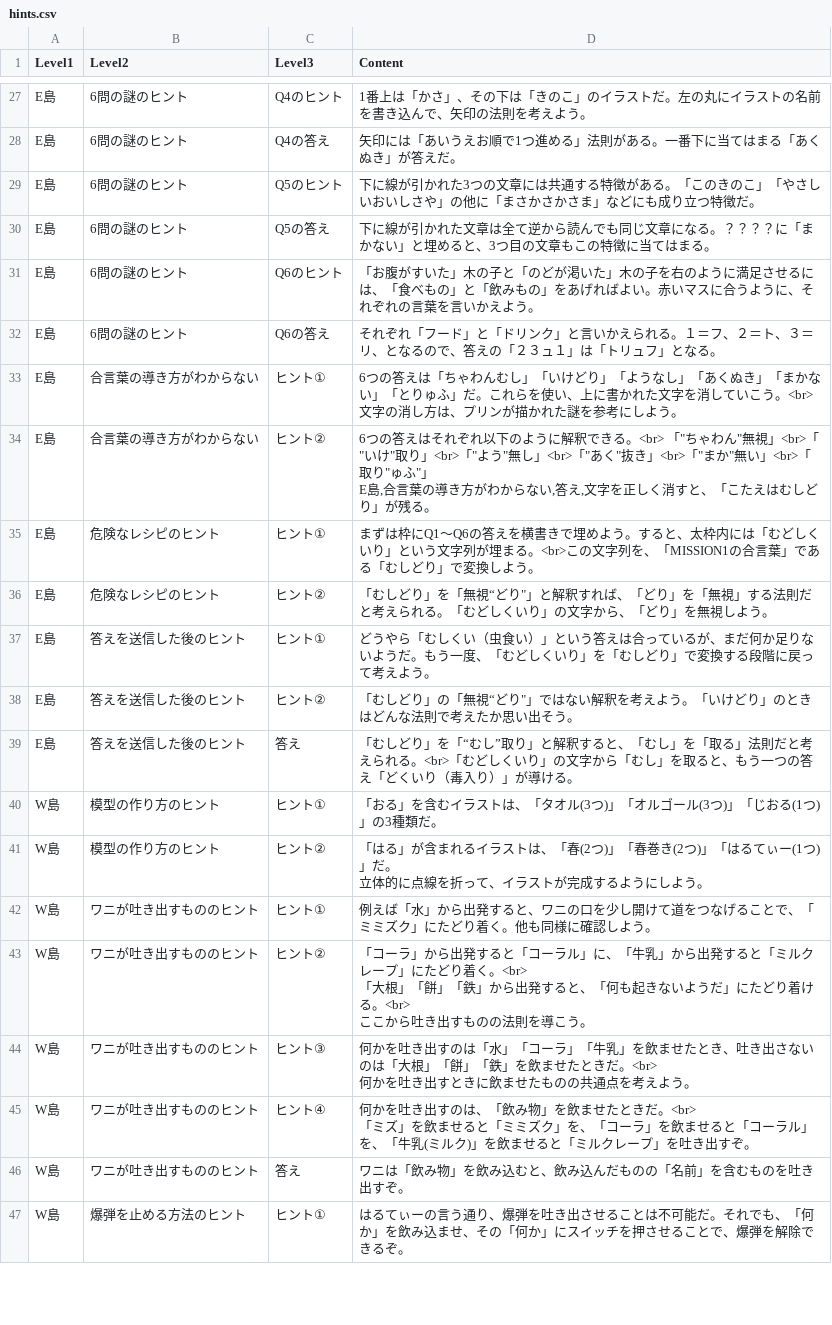
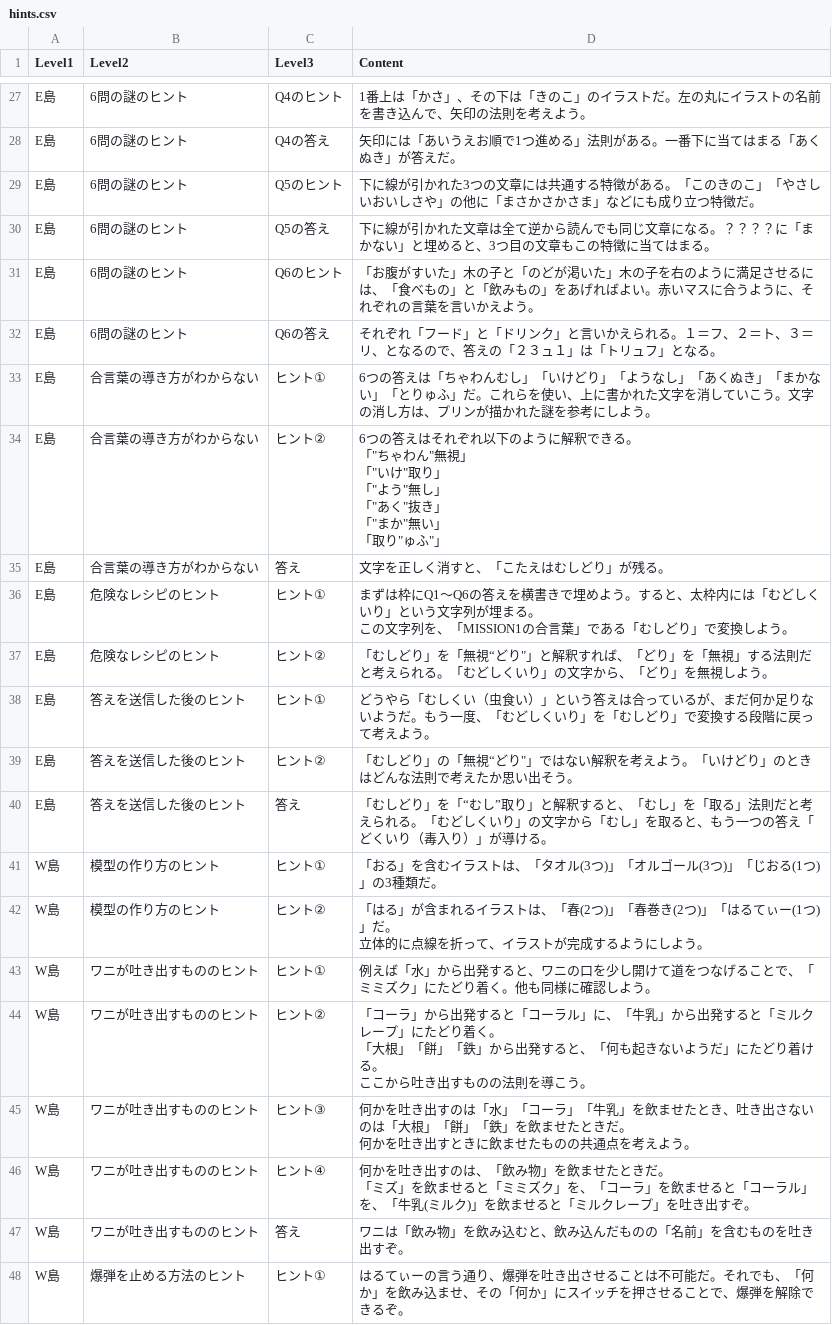
Before and after one commit to karinmikawa-create/ILhints, a CSV file: hints.csv, drawn as a sheet; only a part is shown, gaps mark what is left out; the diff covers the shown part only.

Commit message:
Add files via upload

```diff
--- a/hints.csv
+++ b/hints.csv
@@ -32,6 +35,13 @@ E島,6問の謎のヒント,Q6のヒント,「お腹がすいた」木の子と
 E島,6問の謎のヒント,Q6の答え,それぞれ「フード」と「ドリンク」と言いかえられる。１＝フ、２＝ト、３＝リ、となるので、答えの「２３ュ１」は「トリュフ」となる。
-E島,合言葉の導き方がわからない,ヒント①,6つの答えは「ちゃわんむし」「いけどり」「ようなし」「あくぬき」「まかない」「とりゅふ」だ。これらを使い、上に書かれた文字を消していこう。<br>文字の消し方は、プリンが描かれた謎を参考にしよう。
-E島,合言葉の導き方がわからない,ヒント②,"6つの答えはそれぞれ以下のように解釈できる。<br> 「""ちゃわん""無視」<br>「""いけ""取り」<br>「""よう""無し」<br>「""あく""抜き」<br>「""まか""無い」<br>「取り""ゅふ""」
-E島,合言葉の導き方がわからない,答え,文字を正しく消すと、「こたえはむしどり」が残る。"
-E島,危険なレシピのヒント,ヒント①,まずは枠にQ1〜Q6の答えを横書きで埋めよう。すると、太枠内には「むどしくいり」という文字列が埋まる。<br>この文字列を、「MISSION1の合言葉」である「むしどり」で変換しよう。
+E島,合言葉の導き方がわからない,ヒント①,6つの答えは「ちゃわんむし」「いけどり」「ようなし」「あくぬき」「まかない」「とりゅふ」だ。これらを使い、上に書かれた文字を消していこう。文字の消し方は、プリンが描かれた謎を参考にしよう。
+E島,合言葉の導き方がわからない,ヒント②,"6つの答えはそれぞれ以下のように解釈できる。
+「""ちゃわん""無視」
+「""いけ""取り」
+「""よう""無し」
+「""あく""抜き」
+「""まか""無い」
+「取り""ゅふ""」"
+E島,合言葉の導き方がわからない,答え,文字を正しく消すと、「こたえはむしどり」が残る。
+E島,危険なレシピのヒント,ヒント①,"まずは枠にQ1〜Q6の答えを横書きで埋めよう。すると、太枠内には「むどしくいり」という文字列が埋まる。
+この文字列を、「MISSION1の合言葉」である「むしどり」で変換しよう。"
 E島,危険なレシピのヒント,ヒント②,"「むしどり」を「無視“どり""」と解釈すれば、「どり」を「無視」する法則だと考えられる。「むどしくいり」の文字から、「どり」を無視しよう。"
@@ -39,3 +49,3 @@ E島,答えを送信した後のヒント,ヒント①,どうやら「むしく
 E島,答えを送信した後のヒント,ヒント②,"「むしどり」の「無視“どり""」ではない解釈を考えよう。「いけどり」のときはどんな法則で考えたか思い出そう。"
-E島,答えを送信した後のヒント,答え,「むしどり」を「“むし”取り」と解釈すると、「むし」を「取る」法則だと考えられる。<br>「むどしくいり」の文字から「むし」を取ると、もう一つの答え「どくいり（毒入り）」が導ける。
+E島,答えを送信した後のヒント,答え,「むしどり」を「“むし”取り」と解釈すると、「むし」を「取る」法則だと考えられる。「むどしくいり」の文字から「むし」を取ると、もう一つの答え「どくいり（毒入り）」が導ける。
 W島,模型の作り方のヒント ,ヒント①,「おる」を含むイラストは、「タオル(3つ)」「オルゴール(3つ)」「じおる(1つ)」の3種類だ。
@@ -44,9 +54,9 @@ W島,模型の作り方のヒント,ヒント②,"「はる」が含まれるイ
 W島,ワニが吐き出すもののヒント,ヒント①,例えば「水」から出発すると、ワニの口を少し開けて道をつなげることで、「ミミズク」にたどり着く。他も同様に確認しよう。
-W島,ワニが吐き出すもののヒント,ヒント②,"「コーラ」から出発すると「コーラル」に、「牛乳」から出発すると「ミルクレープ」にたどり着く。<br>
-「大根」「餅」「鉄」から出発すると、「何も起きないようだ」にたどり着ける。<br>
-ここから吐き出すものの法則を導こう。"
-W島,ワニが吐き出すもののヒント,ヒント③,"何かを吐き出すのは「水」「コーラ」「牛乳」を飲ませたとき、吐き出さないのは「大根」「餅」「鉄」を飲ませたときだ。<br>
-何かを吐き出すときに飲ませたものの共通点を考えよう。"
-W島,ワニが吐き出すもののヒント,ヒント④,"何かを吐き出すのは、「飲み物」を飲ませたときだ。<br>
-「ミズ」を飲ませると「ミミズク」を、「コーラ」を飲ませると「コーラル」を、「牛乳(ミルク)」を飲ませると「ミルクレープ」を吐き出すぞ。"
+W島,ワニが吐き出すもののヒント,ヒント②,"「コーラ」から出発すると「コーラル」に、「牛乳」から出発すると「ミルクレープ」にたどり着く。
+「大根」「餅」「鉄」から出発すると、「何も起きないようだ」にたどり着ける。
+ここから吐き出すものの法則を導こう。"
+W島,ワニが吐き出すもののヒント,ヒント③,"何かを吐き出すのは「水」「コーラ」「牛乳」を飲ませたとき、吐き出さないのは「大根」「餅」「鉄」を飲ませたときだ。
+何かを吐き出すときに飲ませたものの共通点を考えよう。"
+W島,ワニが吐き出すもののヒント,ヒント④,"何かを吐き出すのは、「飲み物」を飲ませたときだ。
+「ミズ」を飲ませると「ミミズク」を、「コーラ」を飲ませると「コーラル」を、「牛乳(ミルク)」を飲ませると「ミルクレープ」を吐き出すぞ。"
 W島,ワニが吐き出すもののヒント,答え,ワニは「飲み物」を飲み込むと、飲み込んだものの「名前」を含むものを吐き出すぞ。
```
Also changed, not shown: 12 edited cells elsewhere in this file.
